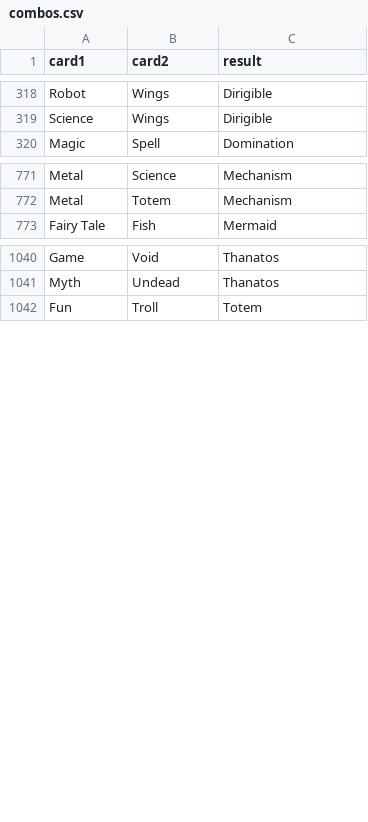
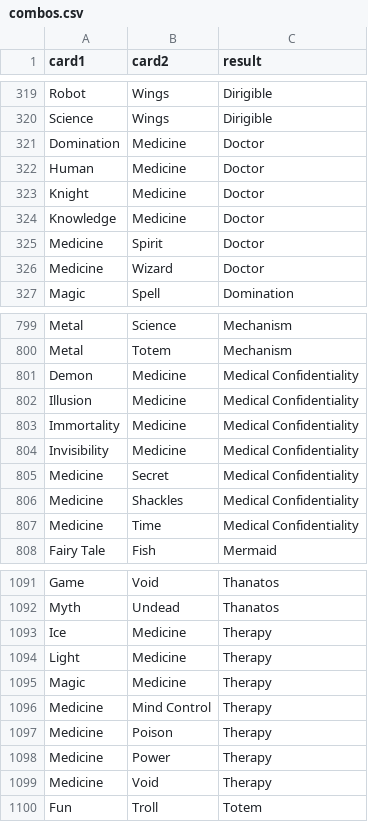
Before and after one commit to thewaver/hol-gtfo, a CSV file: src/Logic/Abstracts/Card/combos.csv, drawn as a sheet; only a part is shown, gaps mark what is left out; the diff covers the shown part only; the diff names each change by its address in the sheet, - before the commit and + after, or states it on an @@ line.

```diff
--- a/src/Logic/Abstracts/Card/combos.csv
+++ b/src/Logic/Abstracts/Card/combos.csv
+row 321: Domination | Medicine | Doctor
+row 322: Human | Medicine | Doctor
+row 323: Knight | Medicine | Doctor
+row 324: Knowledge | Medicine | Doctor
+row 325: Medicine | Spirit | Doctor
+row 326: Medicine | Wizard | Doctor
+row 801: Demon | Medicine | Medical Confidentiality
+row 802: Illusion | Medicine | Medical Confidentiality
+row 803: Immortality | Medicine | Medical Confidentiality
+row 804: Invisibility | Medicine | Medical Confidentiality
+row 805: Medicine | Secret | Medical Confidentiality
+row 806: Medicine | Shackles | Medical Confidentiality
+row 807: Medicine | Time | Medical Confidentiality
+row 1093: Ice | Medicine | Therapy
+row 1094: Light | Medicine | Therapy
+row 1095: Magic | Medicine | Therapy
+row 1096: Medicine | Mind Control | Therapy
+row 1097: Medicine | Poison | Therapy
+row 1098: Medicine | Power | Therapy
+row 1099: Medicine | Void | Therapy
```
Also changed, not shown: 39 added rows elsewhere in this file, src/Logic/Abstracts/Card/cards.csv, 4 other files.
